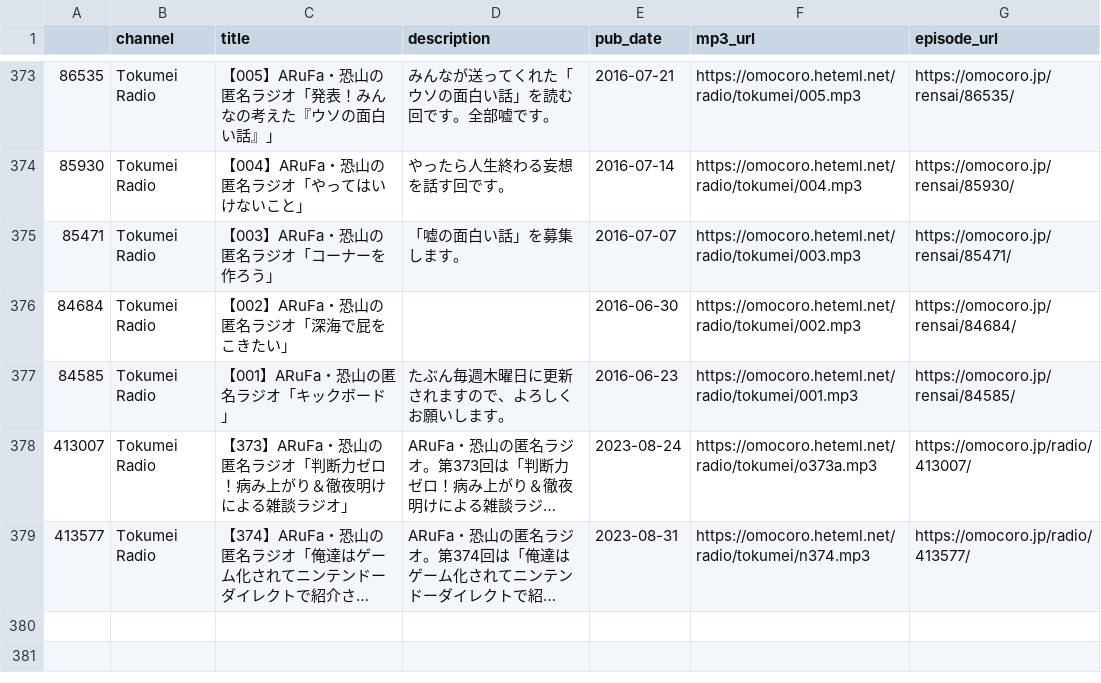
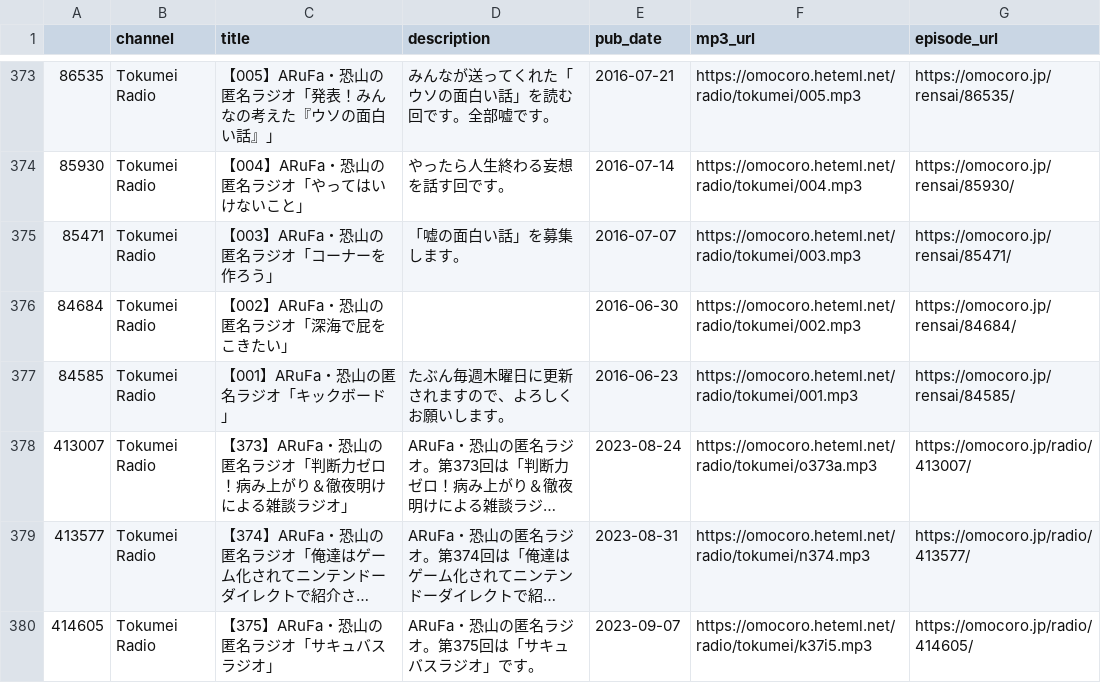
Before and after one commit to tosh1mu/omcr_radio, a CSV file: csv/tokumei_master.csv, drawn as a sheet; only a part is shown, gaps mark what is left out; long unchanged cells end in …; the diff names each change by its address in the sheet, - before the commit and + after, or states it on an @@ line.

```diff
--- a/csv/tokumei_master.csv
+++ b/csv/tokumei_master.csv
+row 380: 414605 | Tokumei Radio | 【375】ARuFa・恐山の匿名ラジオ「サキュバスラジオ」 | ARuFa・恐山の匿名ラジオ。第375回は「サキュバスラジオ」です。 | 2023-09-07 | https://omocoro.heteml.net/radio/tokumei/k37i5.mp3 | https://omocoro.jp/radio/414605/
```
Also changed, not shown: 1 other file.
